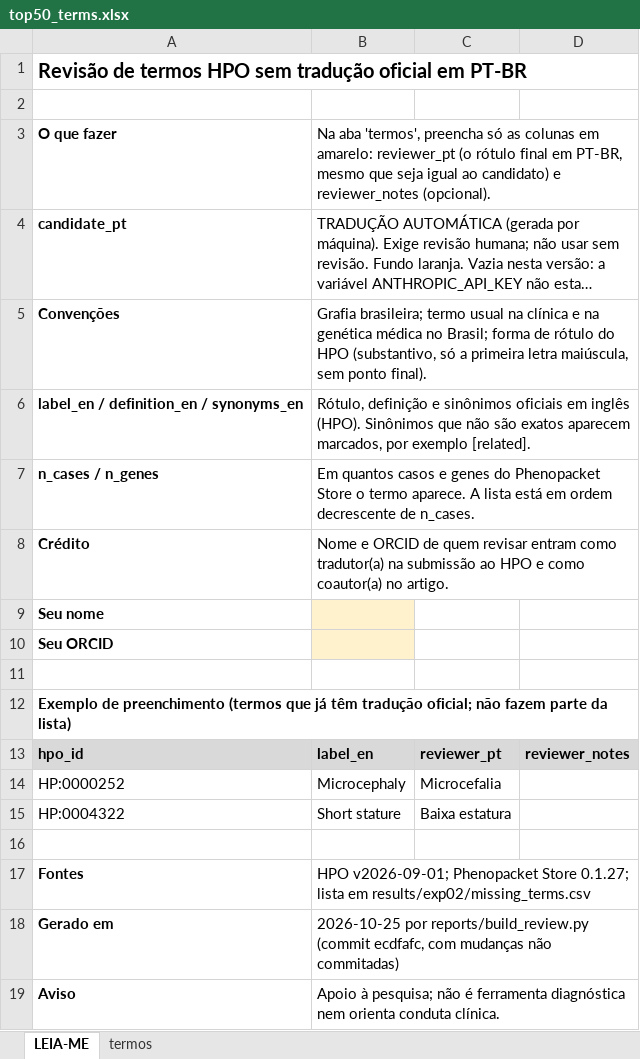
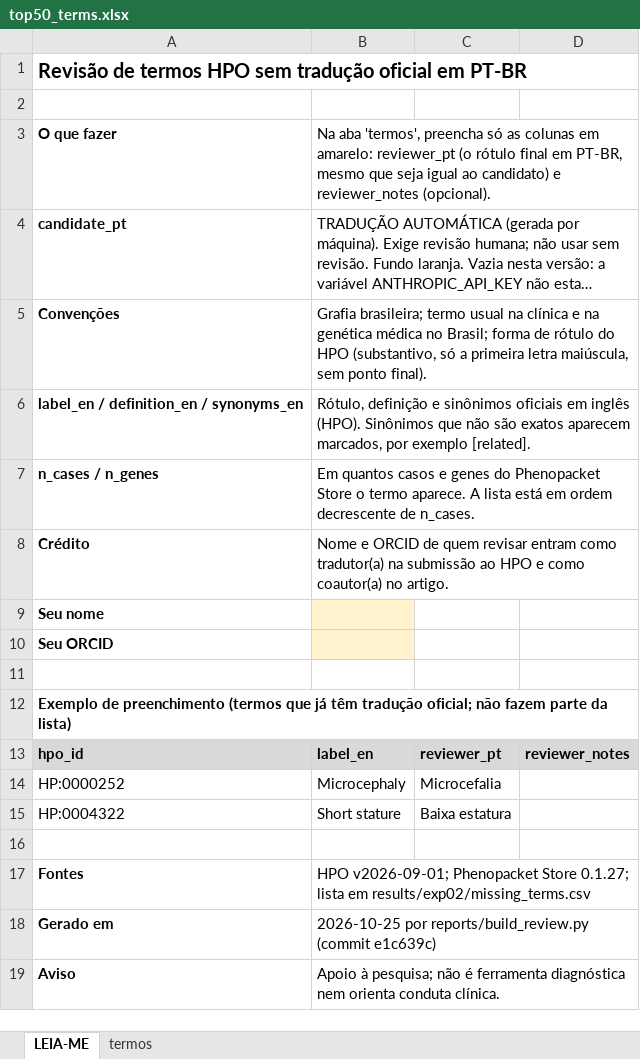
Before and after one commit to rondinellewalitte/fenotipo-br, an Excel workbook: reports/review/top50_terms.xlsx, sheet LEIA-ME, drawn as a sheet; long unchanged cells end in …; values as stored, in another font and other column widths than the file's, no borders; the diff names each change by its address in the sheet, - before the commit and + after, or states it on an @@ line.

```diff
--- a/reports/review/top50_terms.xlsx (sheet LEIA-ME)
+++ b/reports/review/top50_terms.xlsx (sheet LEIA-ME)
-B18: …reports/build_review.py (commit ecdfafc, com mudanças não commitadas)
+B18: …reports/build_review.py (commit e1c639c)
```
Also changed, not shown: 2 other files.
